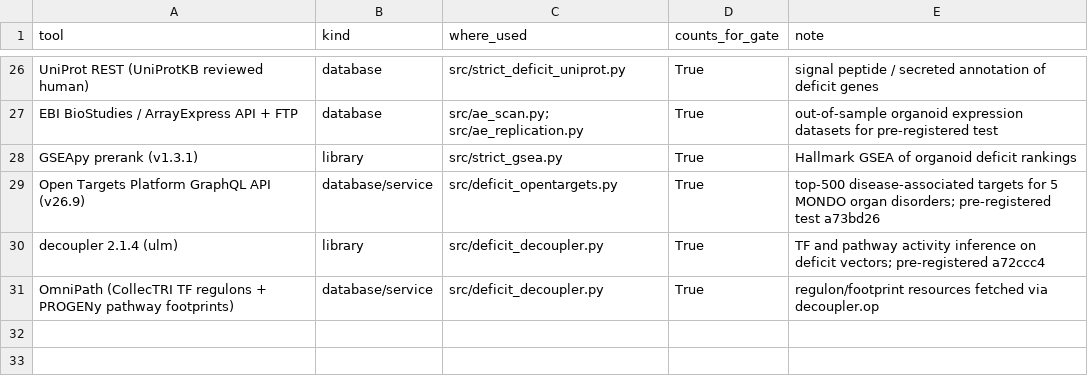
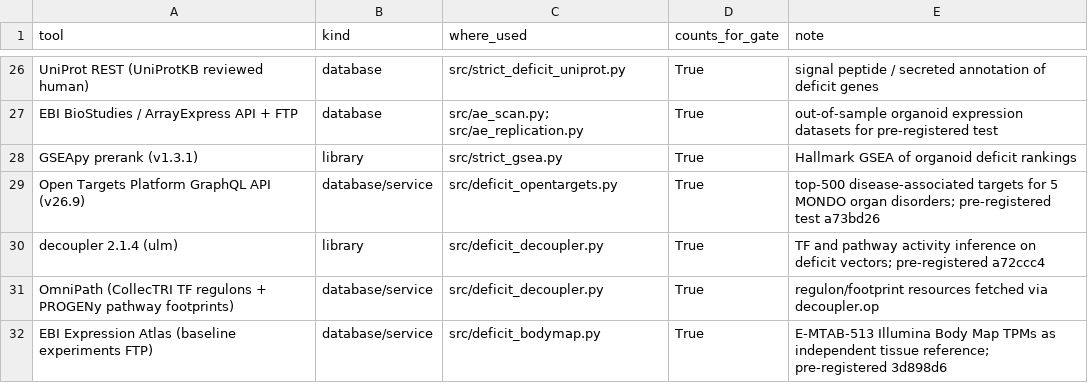
Before and after one commit to uditakankananonononono/mega27-03-virtual-organoid, a CSV file: results/tools_ledger.csv, drawn as a sheet; only a part is shown, gaps mark what is left out; the diff names each change by its address in the sheet, - before the commit and + after, or states it on an @@ line.

Commit message:
Body Map reference robustness PASS (rho 0.57-0.72; OT rerun p=0.0026); ledger +Expression Atlas

```diff
--- a/results/tools_ledger.csv
+++ b/results/tools_ledger.csv
+row 32: EBI Expression Atlas (baseline experiments FTP) | database/service | src/deficit_bodymap.py | True | E-MTAB-513 Illumina Body Map TPMs as independent tissue reference; pre-registered 3d898d6
```
Also changed, not shown: results/datasets_ledger.csv, 5 other files.
